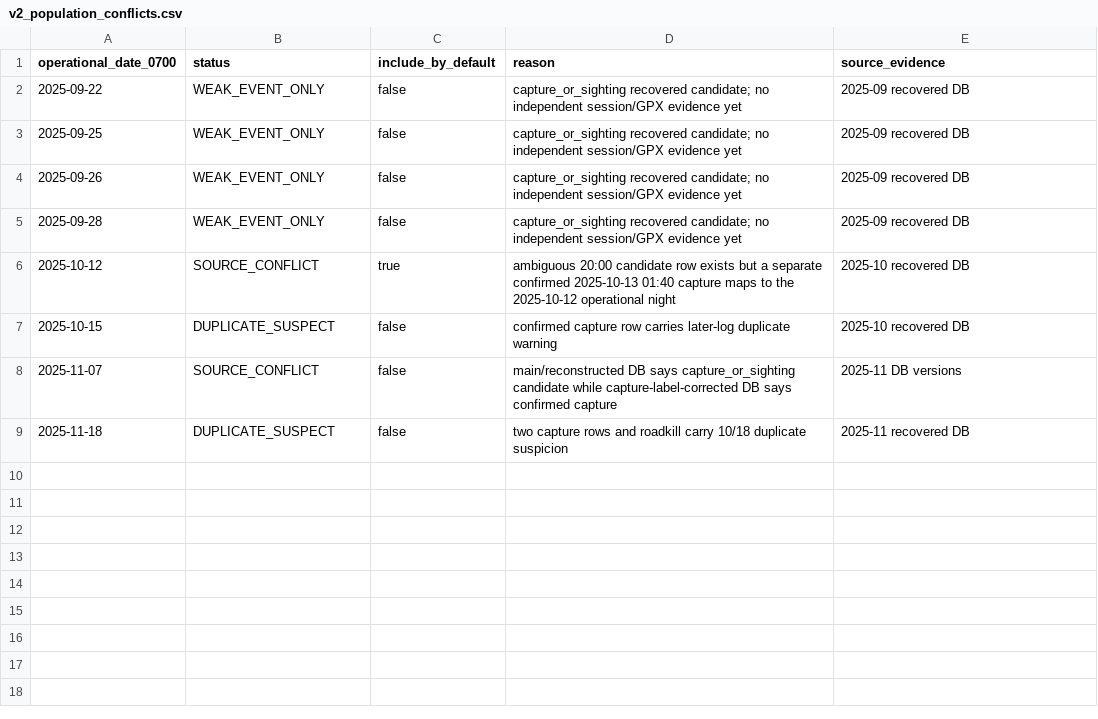
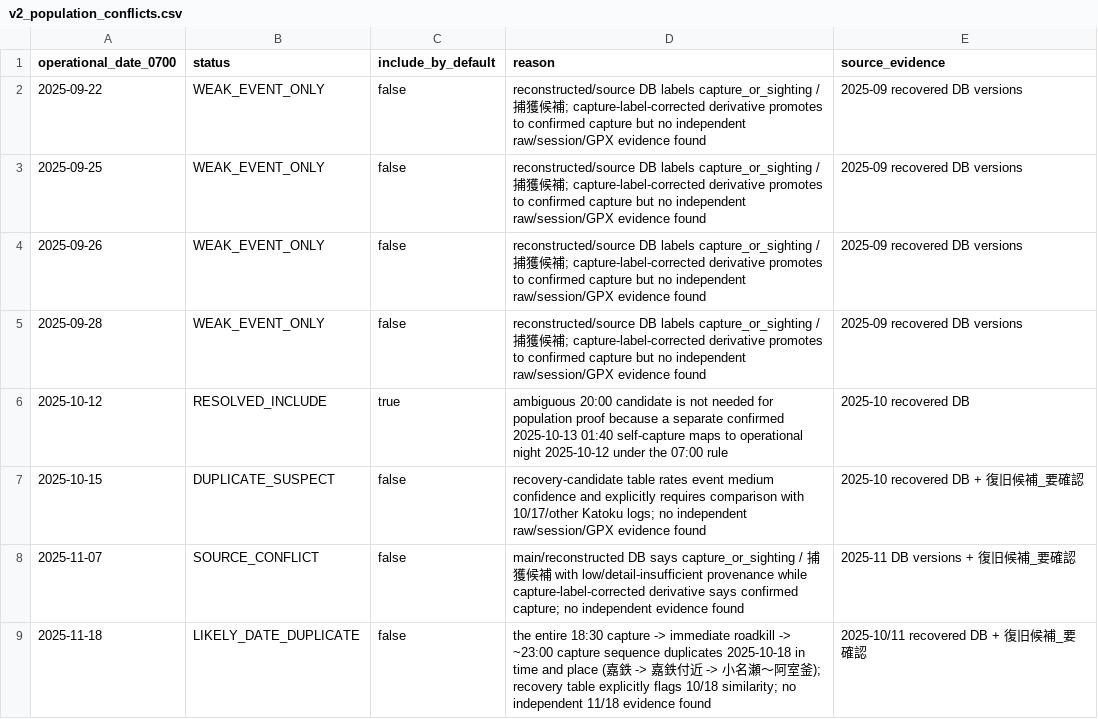
Before and after one commit to haji84/habuAI, a CSV file: config/v2_population_conflicts.csv, drawn as a sheet.

Commit message:
data: refine unresolved 2025 population conflicts

```diff
--- a/config/v2_population_conflicts.csv
+++ b/config/v2_population_conflicts.csv
@@ -1,9 +1,9 @@
 operational_date_0700,status,include_by_default,reason,source_evidence
-2025-09-22,WEAK_EVENT_ONLY,false,capture_or_sighting recovered candidate; no independent session/GPX evidence yet,2025-09 recovered DB
-2025-09-25,WEAK_EVENT_ONLY,false,capture_or_sighting recovered candidate; no independent session/GPX evidence yet,2025-09 recovered DB
-2025-09-26,WEAK_EVENT_ONLY,false,capture_or_sighting recovered candidate; no independent session/GPX evidence yet,2025-09 recovered DB
-2025-09-28,WEAK_EVENT_ONLY,false,capture_or_sighting recovered candidate; no independent session/GPX evidence yet,2025-09 recovered DB
-2025-10-12,SOURCE_CONFLICT,true,ambiguous 20:00 candidate row exists but a separate confirmed 2025-10-13 01:40 capture maps to the 2025-10-12 operational night,2025-10 recovered DB
-2025-10-15,DUPLICATE_SUSPECT,false,confirmed capture row carries later-log duplicate warning,2025-10 recovered DB
-2025-11-07,SOURCE_CONFLICT,false,main/reconstructed DB says capture_or_sighting candidate while capture-label-corrected DB says confirmed capture,2025-11 DB versions
-2025-11-18,DUPLICATE_SUSPECT,false,two capture rows and roadkill carry 10/18 duplicate suspicion,2025-11 recovered DB
+2025-09-22,WEAK_EVENT_ONLY,false,"reconstructed/source DB labels capture_or_sighting / 捕獲候補; capture-label-corrected derivative promotes to confirmed capture but no independent raw/session/GPX evidence found",2025-09 recovered DB versions
+2025-09-25,WEAK_EVENT_ONLY,false,"reconstructed/source DB labels capture_or_sighting / 捕獲候補; capture-label-corrected derivative promotes to confirmed capture but no independent raw/session/GPX evidence found",2025-09 recovered DB versions
+2025-09-26,WEAK_EVENT_ONLY,false,"reconstructed/source DB labels capture_or_sighting / 捕獲候補; capture-label-corrected derivative promotes to confirmed capture but no independent raw/session/GPX evidence found",2025-09 recovered DB versions
+2025-09-28,WEAK_EVENT_ONLY,false,"reconstructed/source DB labels capture_or_sighting / 捕獲候補; capture-label-corrected derivative promotes to confirmed capture but no independent raw/session/GPX evidence found",2025-09 recovered DB versions
+2025-10-12,RESOLVED_INCLUDE,true,"ambiguous 20:00 candidate is not needed for population proof because a separate confirmed 2025-10-13 01:40 self-capture maps to operational night 2025-10-12 under the 07:00 rule",2025-10 recovered DB
+2025-10-15,DUPLICATE_SUSPECT,false,"recovery-candidate table rates event medium confidence and explicitly requires comparison with 10/17/other Katoku logs; no independent raw/session/GPX evidence found",2025-10 recovered DB + 復旧候補_要確認
+2025-11-07,SOURCE_CONFLICT,false,"main/reconstructed DB says capture_or_sighting / 捕獲候補 with low/detail-insufficient provenance while capture-label-corrected derivative says confirmed capture; no independent evidence found",2025-11 DB versions + 復旧候補_要確認
+2025-11-18,LIKELY_DATE_DUPLICATE,false,"the entire 18:30 capture -> immediate roadkill -> ~23:00 capture sequence duplicates 2025-10-18 in time and place (嘉鉄 -> 嘉鉄付近 -> 小名瀬〜阿室釜); recovery table explicitly flags 10/18 similarity; no independent 11/18 evidence found",2025-10/11 recovered DB + 復旧候補_要確認
```
